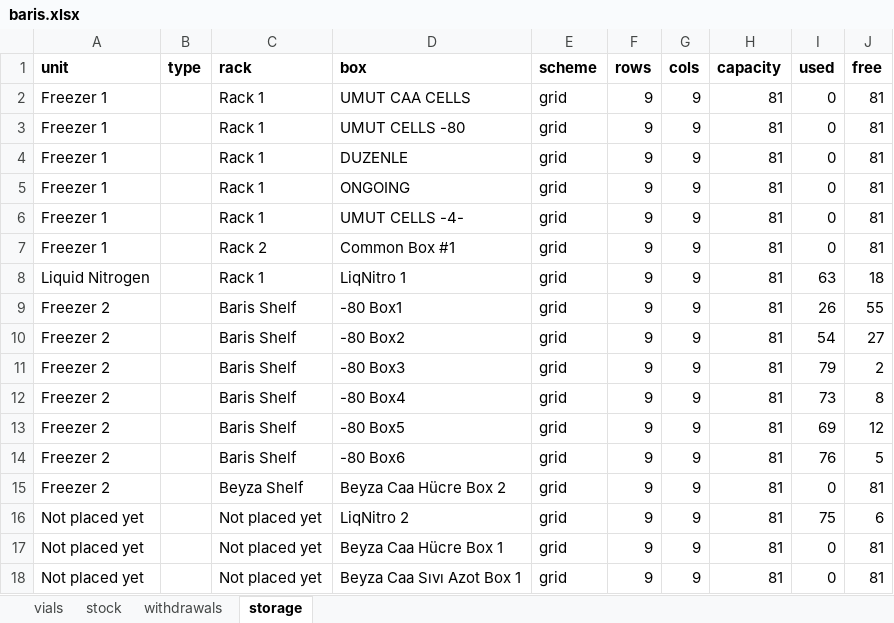
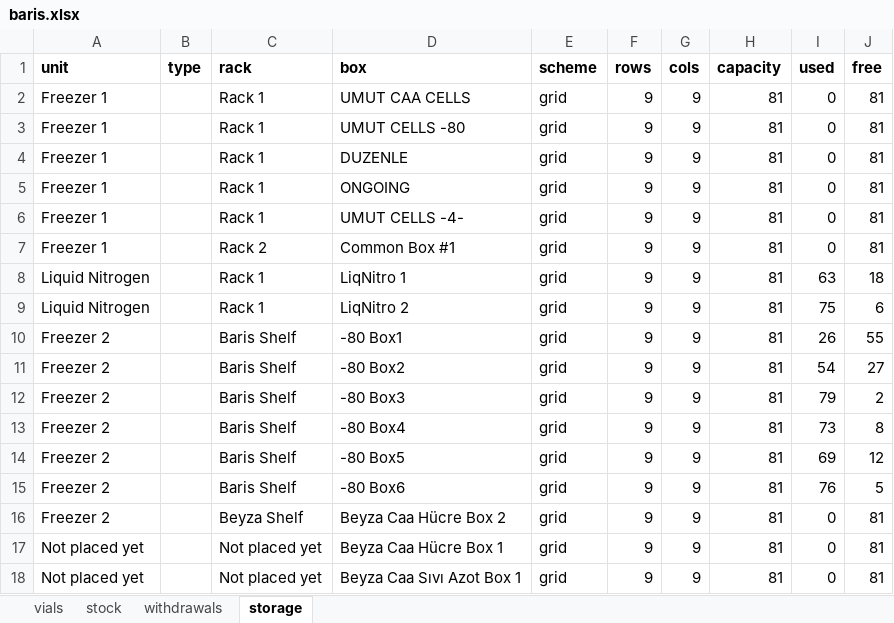
Before and after one commit to ucagiral/cagiral-schedule, an Excel workbook: cellstocks/data/baris.xlsx, sheet storage, drawn as a sheet; values as stored, in another font and other column widths than the file's, no borders; removed rows and columns are numbered as before the commit, all else as after; the diff names each change by its address in the sheet, - before the commit and + after, or states it on an @@ line.

Commit message:
Move LiqNitro 2

```diff
--- a/cellstocks/data/baris.xlsx (sheet storage)
+++ b/cellstocks/data/baris.xlsx (sheet storage)
+row 9: Liquid Nitrogen |  | Rack 1 | LiqNitro 2 | grid | 9 | 9 | 81 | 75 | 6
-row 16: Not placed yet |  | Not placed yet | LiqNitro 2 | grid | 9 | 9 | 81 | 75 | 6
```
Also changed, not shown: sheet vials, cellstocks/data/admin.xlsx, cellstocks/data/beyzat.xlsx, 3 other files.
